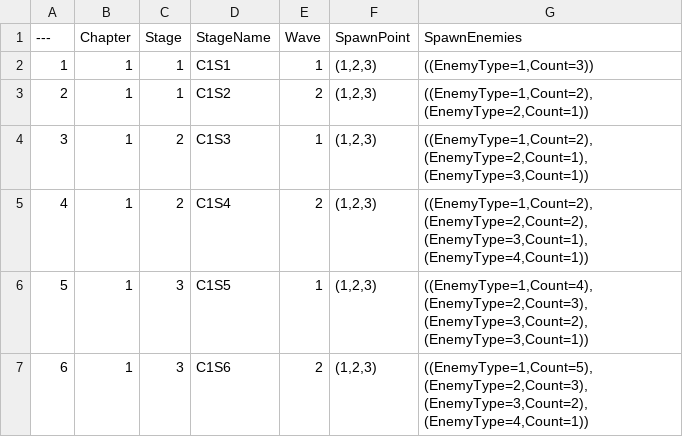
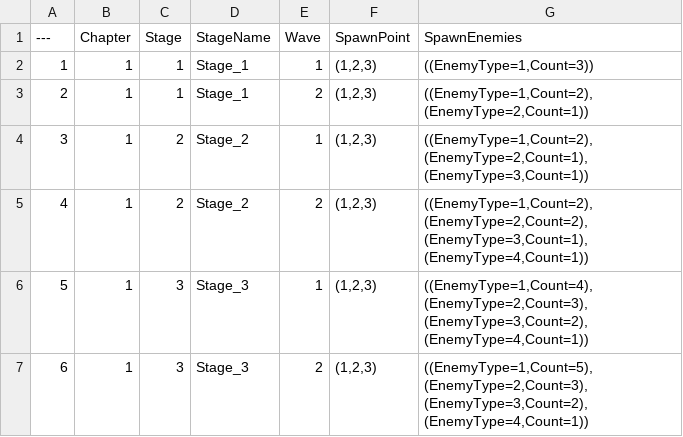
Before and after one commit to DonutFedy/ProjectTPS, a CSV file: Data/StageTable.csv, drawn as a sheet.

```diff
--- a/Data/StageTable.csv
+++ b/Data/StageTable.csv
@@ -1,7 +1,7 @@
 ---,Chapter,Stage,StageName,Wave,SpawnPoint,SpawnEnemies
-1,1,1,C1S1,1,"(1,2,3)","((EnemyType=1,Count=3))"
-2,1,1,C1S2,2,"(1,2,3)","((EnemyType=1,Count=2),(EnemyType=2,Count=1))"
-3,1,2,C1S3,1,"(1,2,3)","((EnemyType=1,Count=2),(EnemyType=2,Count=1),(EnemyType=3,Count=1))"
-4,1,2,C1S4,2,"(1,2,3)","((EnemyType=1,Count=2),(EnemyType=2,Count=2),(EnemyType=3,Count=1),(EnemyType=4,Count=1))"
-5,1,3,C1S5,1,"(1,2,3)","((EnemyType=1,Count=4),(EnemyType=2,Count=3),(EnemyType=3,Count=2),(EnemyType=3,Count=1))"
-6,1,3,C1S6,2,"(1,2,3)","((EnemyType=1,Count=5),(EnemyType=2,Count=3),(EnemyType=3,Count=2),(EnemyType=4,Count=1))"
+1,1,1,Stage_1,1,"(1,2,3)","((EnemyType=1,Count=3))"
+2,1,1,Stage_1,2,"(1,2,3)","((EnemyType=1,Count=2),(EnemyType=2,Count=1))"
+3,1,2,Stage_2,1,"(1,2,3)","((EnemyType=1,Count=2),(EnemyType=2,Count=1),(EnemyType=3,Count=1))"
+4,1,2,Stage_2,2,"(1,2,3)","((EnemyType=1,Count=2),(EnemyType=2,Count=2),(EnemyType=3,Count=1),(EnemyType=4,Count=1))"
+5,1,3,Stage_3,1,"(1,2,3)","((EnemyType=1,Count=4),(EnemyType=2,Count=3),(EnemyType=3,Count=2),(EnemyType=4,Count=1))"
+6,1,3,Stage_3,2,"(1,2,3)","((EnemyType=1,Count=5),(EnemyType=2,Count=3),(EnemyType=3,Count=2),(EnemyType=4,Count=1))"
```
Also changed, not shown: 1 other file.
